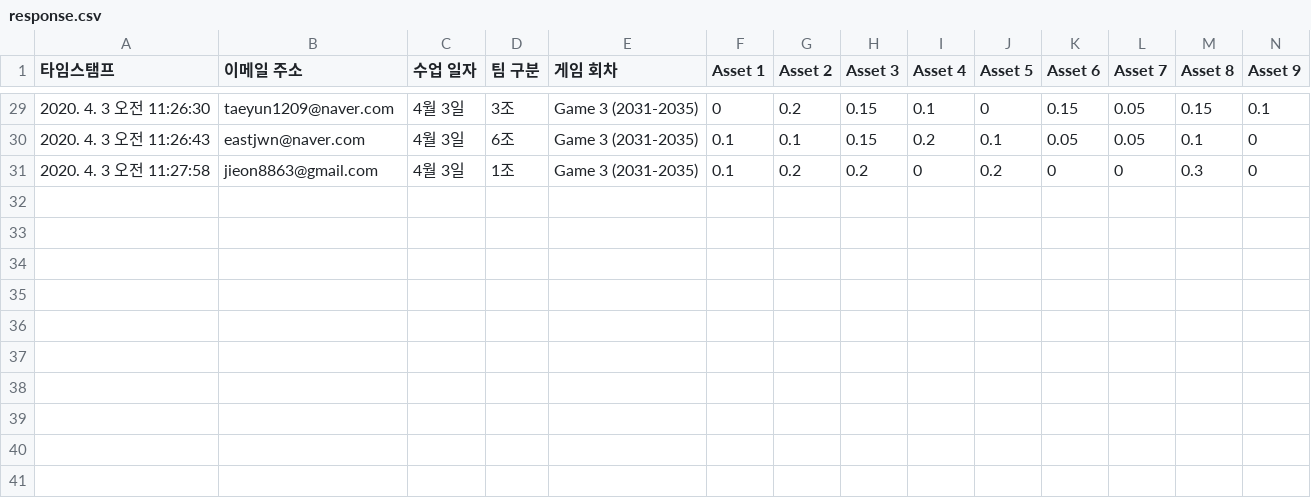
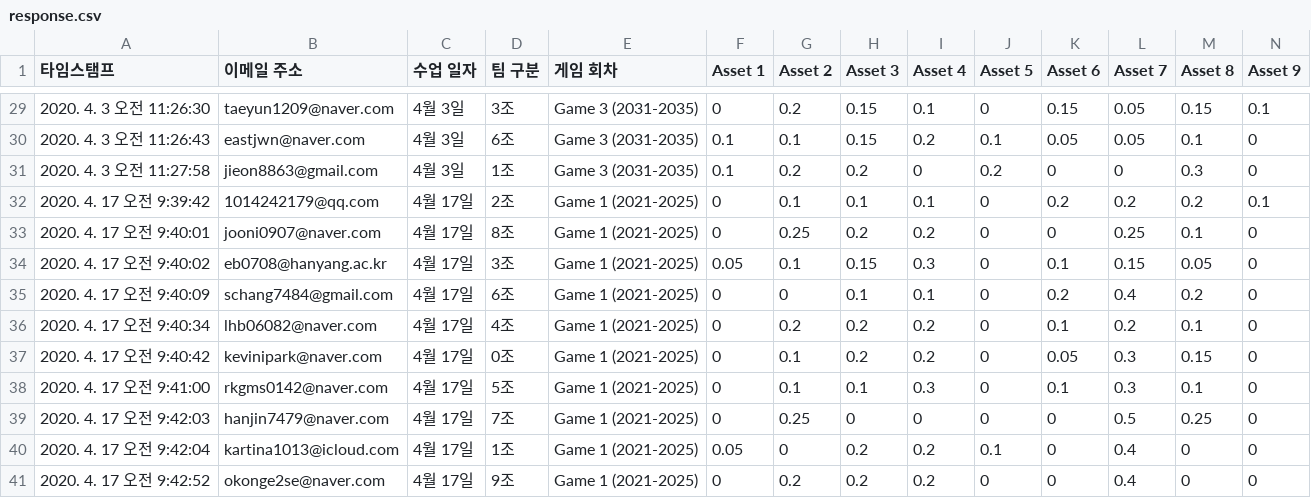
Before and after one commit to jkyu126/work, a CSV file: 04_project_based_learning/20200417/response/response.csv, drawn as a sheet; only a part is shown, gaps mark what is left out; rows hold the shown columns only; the diff names each change by its address in the sheet, - before the commit and + after, or states it on an @@ line.

```diff
--- a/04_project_based_learning/20200417/response/response.csv
+++ b/04_project_based_learning/20200417/response/response.csv
+row 32: 2020. 4. 17 오전 9:39:42 | 1014242179@qq.com | 4월 17일 | 2조 | Game 1 (2021-2025) | 0 | 0.1 | 0.1 | 0.1 | 0 | 0.2 | 0.2 | 0.2 | 0.1
+row 33: 2020. 4. 17 오전 9:40:01 | jooni0907@naver.com | 4월 17일 | 8조 | Game 1 (2021-2025) | 0 | 0.25 | 0.2 | 0.2 | 0 | 0 | 0.25 | 0.1 | 0
+row 34: 2020. 4. 17 오전 9:40:02 | eb0708@hanyang.ac.kr | 4월 17일 | 3조 | Game 1 (2021-2025) | 0.05 | 0.1 | 0.15 | 0.3 | 0 | 0.1 | 0.15 | 0.05 | 0
+row 35: 2020. 4. 17 오전 9:40:09 | schang7484@gmail.com | 4월 17일 | 6조 | Game 1 (2021-2025) | 0 | 0 | 0.1 | 0.1 | 0 | 0.2 | 0.4 | 0.2 | 0
+row 36: 2020. 4. 17 오전 9:40:34 | lhb06082@naver.com | 4월 17일 | 4조 | Game 1 (2021-2025) | 0 | 0.2 | 0.2 | 0.2 | 0 | 0.1 | 0.2 | 0.1 | 0
+row 37: 2020. 4. 17 오전 9:40:42 | kevinipark@naver.com | 4월 17일 | 0조 | Game 1 (2021-2025) | 0 | 0.1 | 0.2 | 0.2 | 0 | 0.05 | 0.3 | 0.15 | 0
+row 38: 2020. 4. 17 오전 9:41:00 | rkgms0142@naver.com | 4월 17일 | 5조 | Game 1 (2021-2025) | 0 | 0.1 | 0.1 | 0.3 | 0 | 0.1 | 0.3 | 0.1 | 0
+row 39: 2020. 4. 17 오전 9:42:03 | hanjin7479@naver.com | 4월 17일 | 7조 | Game 1 (2021-2025) | 0 | 0.25 | 0 | 0 | 0 | 0 | 0.5 | 0.25 | 0
+row 40: 2020. 4. 17 오전 9:42:04 | kartina1013@icloud.com | 4월 17일 | 1조 | Game 1 (2021-2025) | 0.05 | 0 | 0.2 | 0.2 | 0.1 | 0 | 0.4 | 0 | 0
+row 41: 2020. 4. 17 오전 9:42:52 | okonge2se@naver.com | 4월 17일 | 9조 | Game 1 (2021-2025) | 0 | 0.2 | 0.2 | 0.2 | 0 | 0 | 0.4 | 0 | 0
```
Also changed, not shown: 04_project_based_learning/20200417/pf/stage1.csv, 1 other file.
